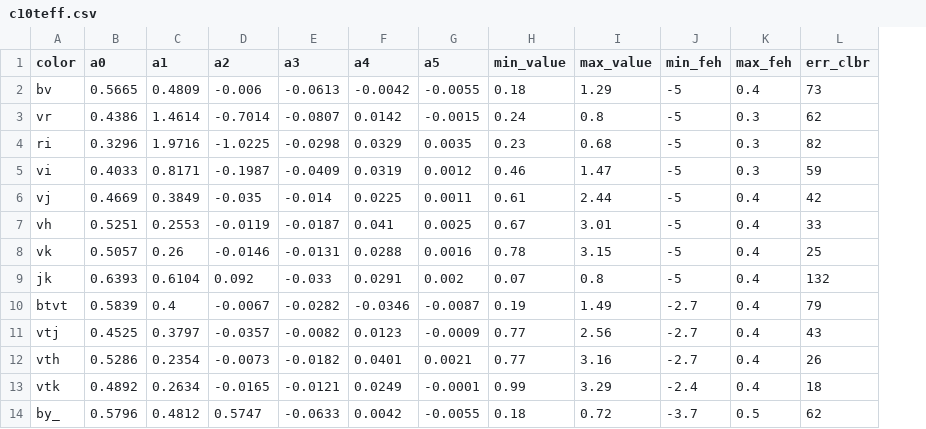
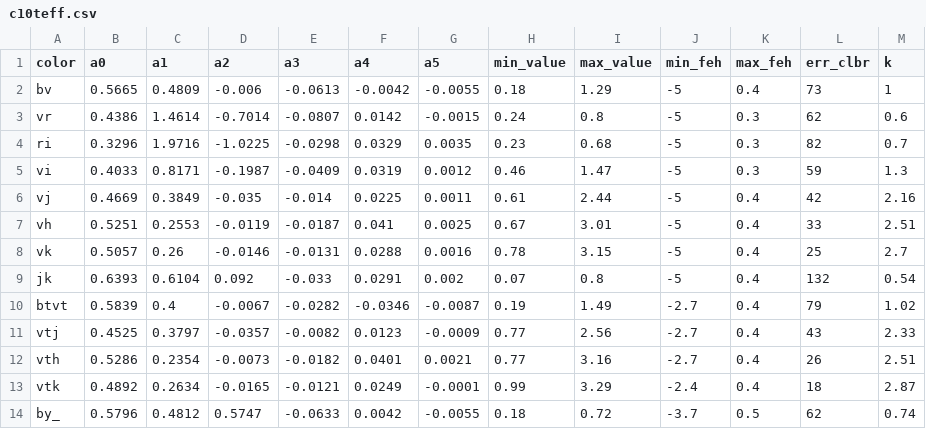
Before and after one commit to astroChasqui/python, a CSV file: c10teff.csv, drawn as a sheet; the diff names each change by its address in the sheet, - before the commit and + after, or states it on an @@ line.

```diff
--- a/c10teff.csv
+++ b/c10teff.csv
+column M (k), rows 2-14: 1 | 0.6 | 0.7 | 1.3 | 2.16 | 2.51 | 2.7 | 0.54 | 1.02 | 2.33 | 2.51 | 2.87 | 0.74
```
Also changed, not shown: 2 other files.
